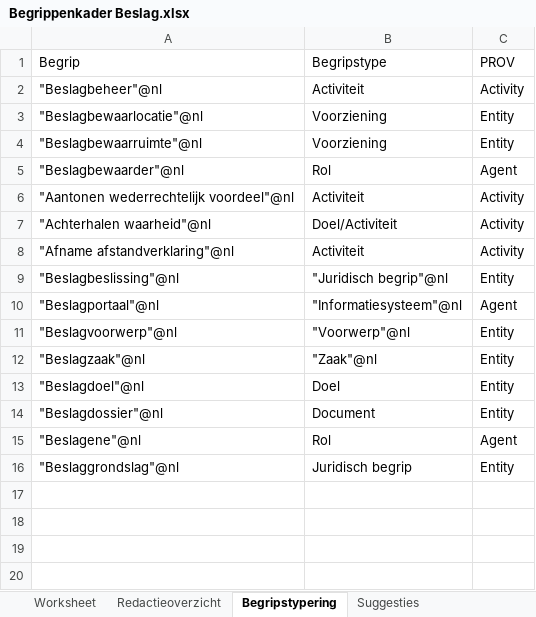
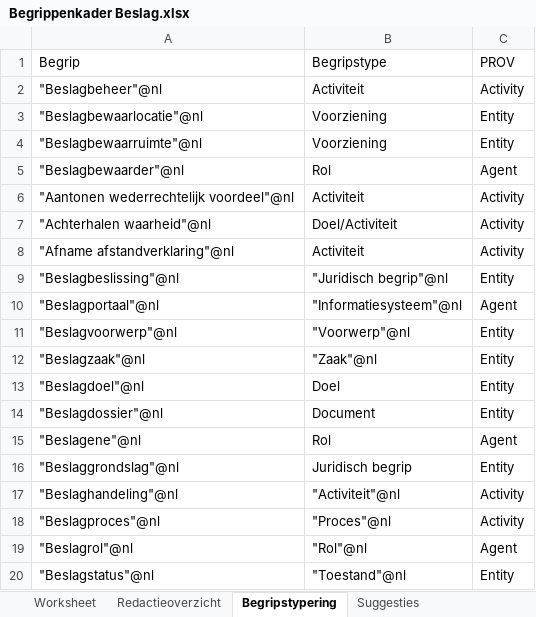
Before and after one commit to Ewout124/begrippenkader-beslag, an Excel workbook: excel/Begrippenkader Beslag.xlsx, sheet Begripstypering, drawn as a sheet; values as stored, in another font and other column widths than the file's, no borders; the diff names each change by its address in the sheet, - before the commit and + after, or states it on an @@ line.

```diff
--- a/excel/Begrippenkader Beslag.xlsx (sheet Begripstypering)
+++ b/excel/Begrippenkader Beslag.xlsx (sheet Begripstypering)
+row 17: "Beslaghandeling"@nl | "Activiteit"@nl | Activity
+row 18: "Beslagproces"@nl | "Proces"@nl | Activity
+row 19: "Beslagrol"@nl | "Rol"@nl | Agent
+row 20: "Beslagstatus"@nl | "Toestand"@nl | Entity
```
Also changed, not shown: sheet Redactieoverzicht, sheet Worksheet, 1 other file.
